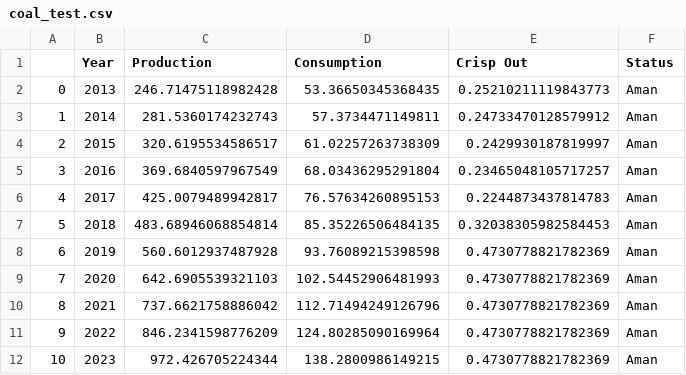
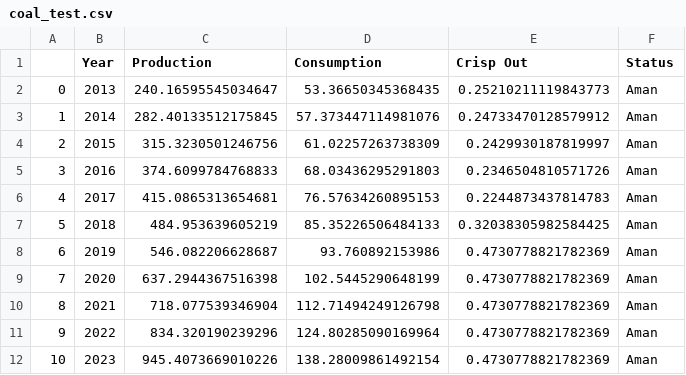
Before and after one commit to yusufaisal/minerals_prediction_Project, a CSV file: Dataset/coal_test.csv, drawn as a sheet.

```diff
--- a/Dataset/coal_test.csv
+++ b/Dataset/coal_test.csv
@@ -1,12 +1,12 @@
 ,Year,Production,Consumption,Crisp Out,Status
-0,2013,246.71475118982428,53.36650345368435,0.25210211119843773,Aman
-1,2014,281.5360174232743,57.3734471149811,0.24733470128579912,Aman
-2,2015,320.6195534586517,61.02257263738309,0.2429930187819997,Aman
-3,2016,369.6840597967549,68.03436295291804,0.23465048105717257,Aman
-4,2017,425.0079489942817,76.57634260895153,0.2244873437814783,Aman
-5,2018,483.68946068854814,85.35226506484135,0.32038305982584453,Aman
-6,2019,560.6012937487928,93.76089215398598,0.4730778821782369,Aman
-7,2020,642.6905539321103,102.54452906481993,0.4730778821782369,Aman
-8,2021,737.6621758886042,112.71494249126796,0.4730778821782369,Aman
-9,2022,846.2341598776209,124.80285090169964,0.4730778821782369,Aman
-10,2023,972.426705224344,138.2800986149215,0.4730778821782369,Aman
+0,2013,240.16595545034647,53.36650345368435,0.25210211119843773,Aman
+1,2014,282.40133512175845,57.373447114981076,0.24733470128579912,Aman
+2,2015,315.3230501246756,61.02257263738309,0.2429930187819997,Aman
+3,2016,374.6099784768833,68.03436295291803,0.2346504810571726,Aman
+4,2017,415.0865313654681,76.57634260895153,0.2244873437814783,Aman
+5,2018,484.953639605219,85.35226506484133,0.32038305982584425,Aman
+6,2019,546.082206628687,93.760892153986,0.4730778821782369,Aman
+7,2020,637.2944367516398,102.5445290648199,0.4730778821782369,Aman
+8,2021,718.077539346904,112.71494249126798,0.4730778821782369,Aman
+9,2022,834.320190239296,124.80285090169964,0.4730778821782369,Aman
+10,2023,945.4073669010226,138.28009861492154,0.4730778821782369,Aman
```
Also changed, not shown: Dataset/oil_test.csv, 2 other files.
